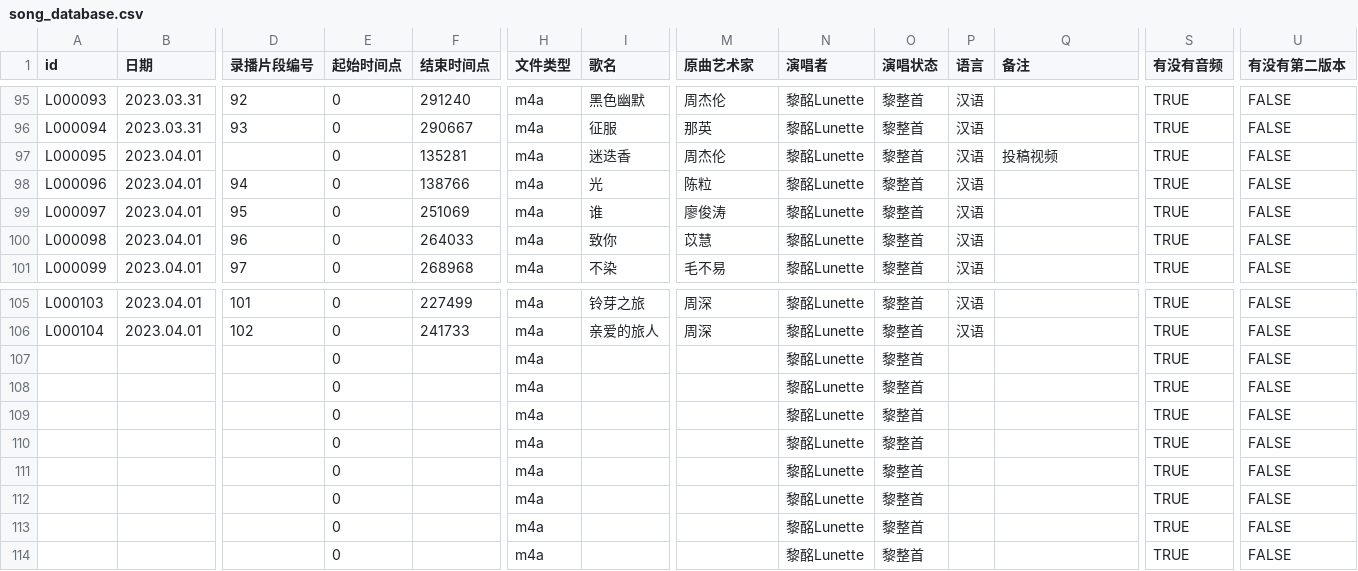
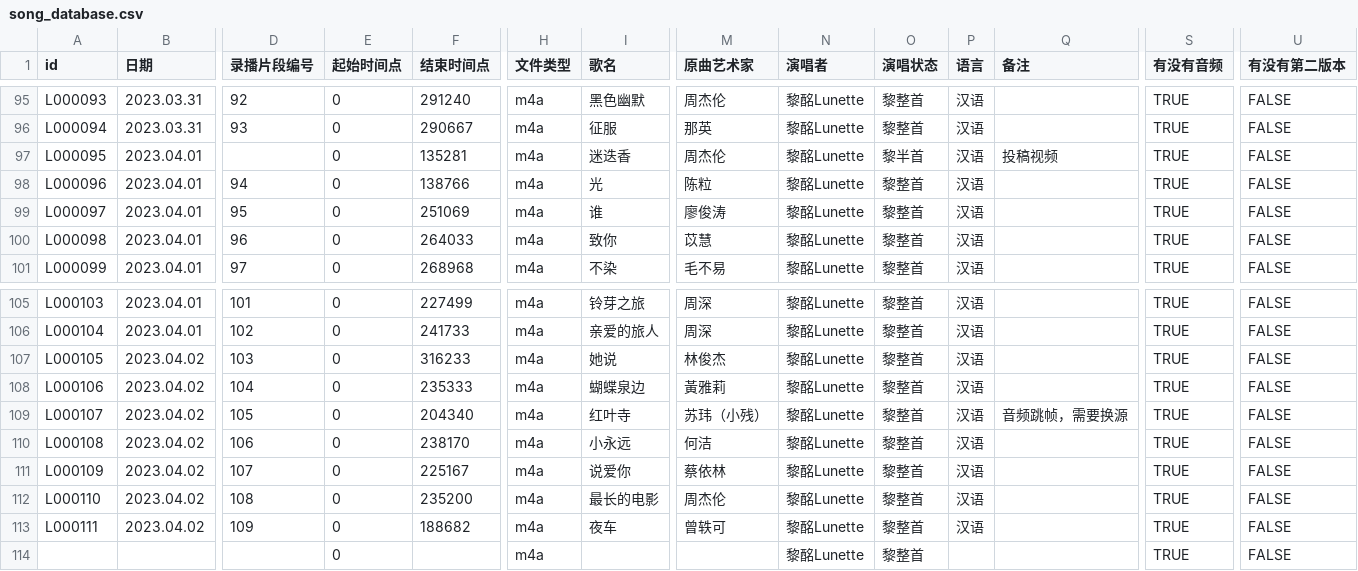
Before and after one commit to VTB-LINK/VTB-STUDIO-DB, a CSV file: song_database.csv, drawn as a sheet; only a part is shown, gaps mark what is left out; removed rows and columns are numbered as before the commit, all else as after; rows hold the shown columns only; the diff names each change by its address in the sheet, - before the commit and + after, or states it on an @@ line.

Commit message:
update 2023.04.02

```diff
--- a/song_database.csv
+++ b/song_database.csv
-O97 (演唱状态): 黎整首
+O97 (演唱状态): 黎半首
-row 107:  |  |  | 0 |  | m4a |  |  | 黎酩Lunette | 黎整首 |  |  | TRUE | FALSE
-row 108:  |  |  | 0 |  | m4a |  |  | 黎酩Lunette | 黎整首 |  |  | TRUE | FALSE
-row 109:  |  |  | 0 |  | m4a |  |  | 黎酩Lunette | 黎整首 |  |  | TRUE | FALSE
-row 110:  |  |  | 0 |  | m4a |  |  | 黎酩Lunette | 黎整首 |  |  | TRUE | FALSE
-row 111:  |  |  | 0 |  | m4a |  |  | 黎酩Lunette | 黎整首 |  |  | TRUE | FALSE
-row 112:  |  |  | 0 |  | m4a |  |  | 黎酩Lunette | 黎整首 |  |  | TRUE | FALSE
-row 113:  |  |  | 0 |  | m4a |  |  | 黎酩Lunette | 黎整首 |  |  | TRUE | FALSE
+row 107: L000105 | 2023.04.02 | 103 | 0 | 316233 | m4a | 她说 | 林俊杰 | 黎酩Lunette | 黎整首 | 汉语 |  | TRUE | FALSE
+row 108: L000106 | 2023.04.02 | 104 | 0 | 235333 | m4a | 蝴蝶泉边 | 黃雅莉 | 黎酩Lunette | 黎整首 | 汉语 |  | TRUE | FALSE
+row 109: L000107 | 2023.04.02 | 105 | 0 | 204340 | m4a | 红叶寺 | 苏玮（小残） | 黎酩Lunette | 黎整首 | 汉语 | 音频跳帧，需要换源 | TRUE | FALSE
+row 110: L000108 | 2023.04.02 | 106 | 0 | 238170 | m4a | 小永远 | 何洁 | 黎酩Lunette | 黎整首 | 汉语 |  | TRUE | FALSE
+row 111: L000109 | 2023.04.02 | 107 | 0 | 225167 | m4a | 说爱你 | 蔡依林 | 黎酩Lunette | 黎整首 | 汉语 |  | TRUE | FALSE
+row 112: L000110 | 2023.04.02 | 108 | 0 | 235200 | m4a | 最长的电影 | 周杰伦 | 黎酩Lunette | 黎整首 | 汉语 |  | TRUE | FALSE
+row 113: L000111 | 2023.04.02 | 109 | 0 | 188682 | m4a | 夜车 | 曾轶可 | 黎酩Lunette | 黎整首 | 汉语 |  | TRUE | FALSE
```
